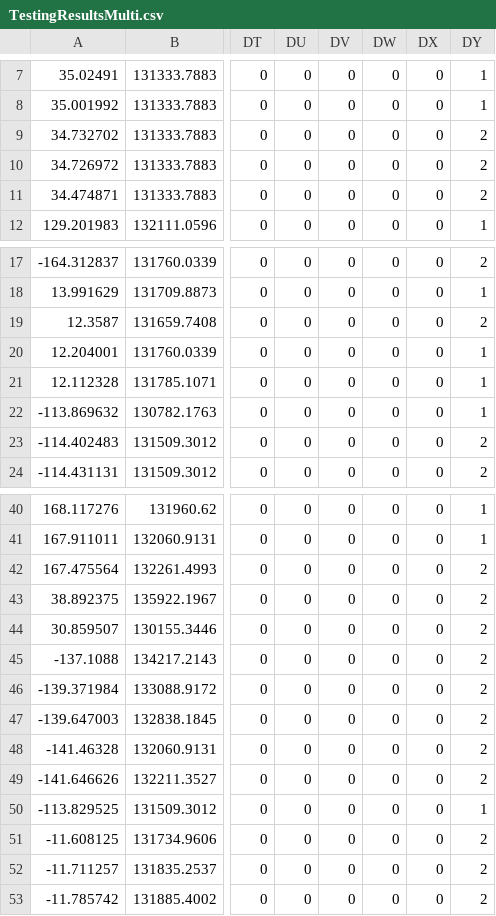
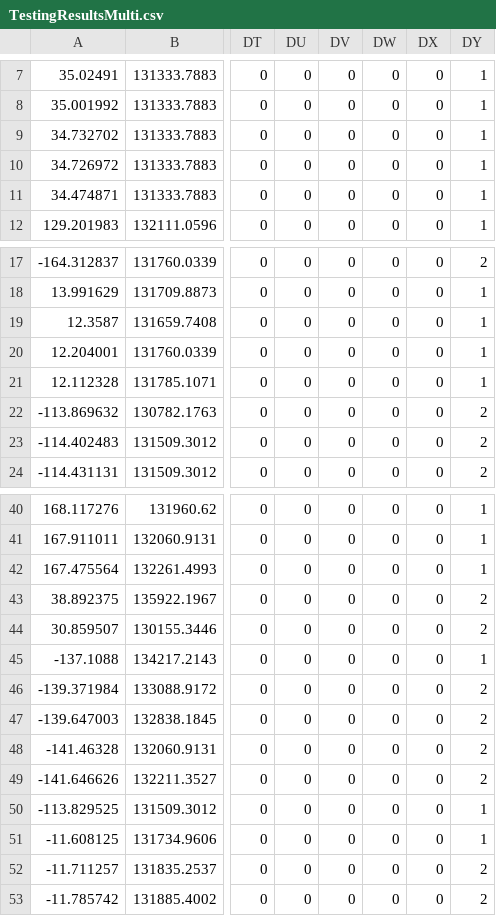
Before and after one commit to rizzrr5/Coursework2, a CSV file: TestingResultsMulti.csv, drawn as a sheet; only a part is shown, gaps mark what is left out; the diff names each change by its address in the sheet, - before the commit and + after, or states it on an @@ line.

```diff
--- a/TestingResultsMulti.csv
+++ b/TestingResultsMulti.csv
-DY9:DY11: 2
+DY9:DY11: 1
-DY19: 2
+DY19: 1
-DY22: 1
+DY22: 2
-DY42: 2
+DY42: 1
-DY45: 2
+DY45: 1
-DY51: 2
+DY51: 1
```
Also changed, not shown: 2 other files.
